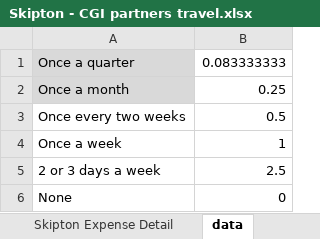
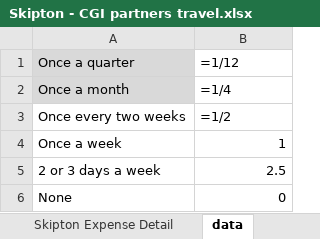
Before and after one commit to danmmarsden/Skipton-Map, an Excel workbook: Skipton - CGI partners travel.xlsx, sheet data, drawn as a sheet; values as stored, in another font and other column widths than the file's, no borders; formulas without a stored value are shown as written; the diff names each change by its address in the sheet, - before the commit and + after, or states it on an @@ line.

```diff
--- a/Skipton - CGI partners travel.xlsx (sheet data)
+++ b/Skipton - CGI partners travel.xlsx (sheet data)
-B1: 0.083333333
+B1: =1/12
-B2: 0.25
+B2: =1/4
-B3: 0.5
+B3: =1/2
```
Also changed, not shown: sheet Summary, charts or pictures.
